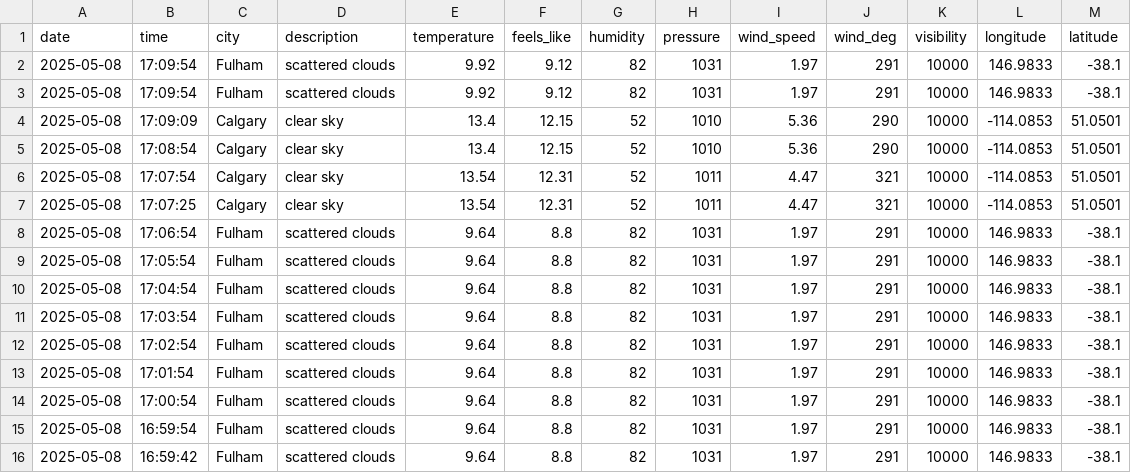
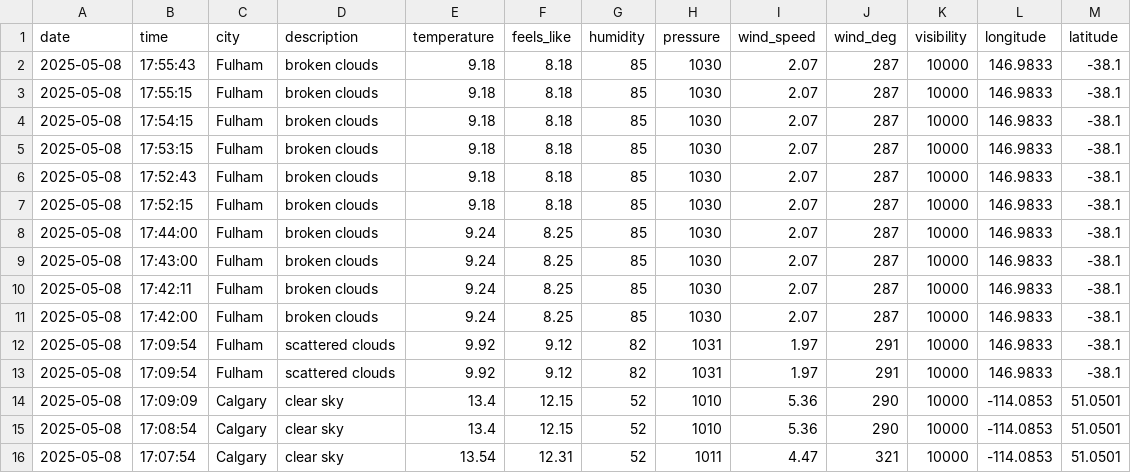
Before and after one commit to blackdown/NOTCH-WeatherFeedGenerator, a CSV file: weather.csv, drawn as a sheet; only a part is shown; the shorter side is filled out with more unchanged rows.

Commit message:
modified:   .gitignore 	modified:   config.ini 	modified:   weather.csv 	modified:   weather_app.py

```diff
--- a/weather.csv
+++ b/weather.csv
@@ -1,2 +1,12 @@
 date,time,city,description,temperature,feels_like,humidity,pressure,wind_speed,wind_deg,visibility,longitude,latitude
+2025-05-08,17:55:43,Fulham,broken clouds,9.18,8.18,85,1030,2.07,287,10000,146.9833,-38.1
+2025-05-08,17:55:15,Fulham,broken clouds,9.18,8.18,85,1030,2.07,287,10000,146.9833,-38.1
+2025-05-08,17:54:15,Fulham,broken clouds,9.18,8.18,85,1030,2.07,287,10000,146.9833,-38.1
+2025-05-08,17:53:15,Fulham,broken clouds,9.18,8.18,85,1030,2.07,287,10000,146.9833,-38.1
+2025-05-08,17:52:43,Fulham,broken clouds,9.18,8.18,85,1030,2.07,287,10000,146.9833,-38.1
+2025-05-08,17:52:15,Fulham,broken clouds,9.18,8.18,85,1030,2.07,287,10000,146.9833,-38.1
+2025-05-08,17:44:00,Fulham,broken clouds,9.24,8.25,85,1030,2.07,287,10000,146.9833,-38.1
+2025-05-08,17:43:00,Fulham,broken clouds,9.24,8.25,85,1030,2.07,287,10000,146.9833,-38.1
+2025-05-08,17:42:11,Fulham,broken clouds,9.24,8.25,85,1030,2.07,287,10000,146.9833,-38.1
+2025-05-08,17:42:00,Fulham,broken clouds,9.24,8.25,85,1030,2.07,287,10000,146.9833,-38.1
 2025-05-08,17:09:54,Fulham,scattered clouds,9.92,9.12,82,1031,1.97,291,10000,146.9833,-38.1
```
Also changed, not shown: 3 other files.
